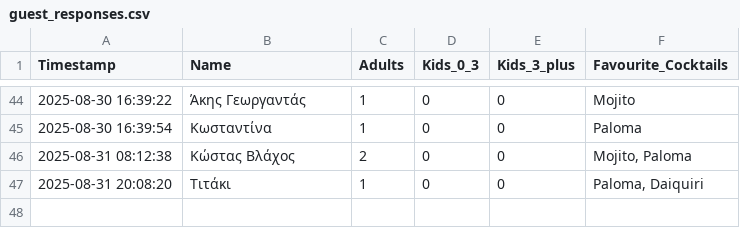
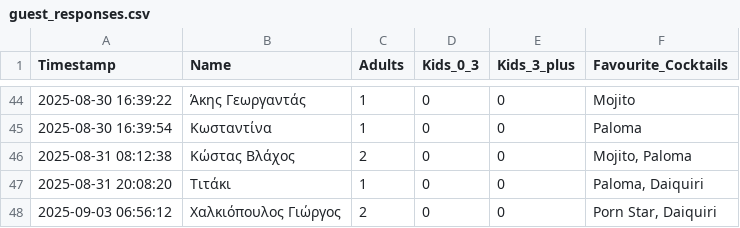
Before and after one commit to GeorgiaChatz/WeddApp, a CSV file: wedding_table/guest_responses.csv, drawn as a sheet; only a part is shown, gaps mark what is left out.

Commit message:
Update guest responses

```diff
--- a/wedding_table/guest_responses.csv
+++ b/wedding_table/guest_responses.csv
@@ -47 +47,2 @@ Timestamp,Name,Adults,Kids_0_3,Kids_3_plus,Favourite_Cocktails
 2025-08-31 20:08:20,Τιτάκι,1,0,0,"Paloma, Daiquiri"
+2025-09-03 06:56:12,Χαλκιόπουλος Γιώργος,2,0,0,"Porn Star, Daiquiri"
```
